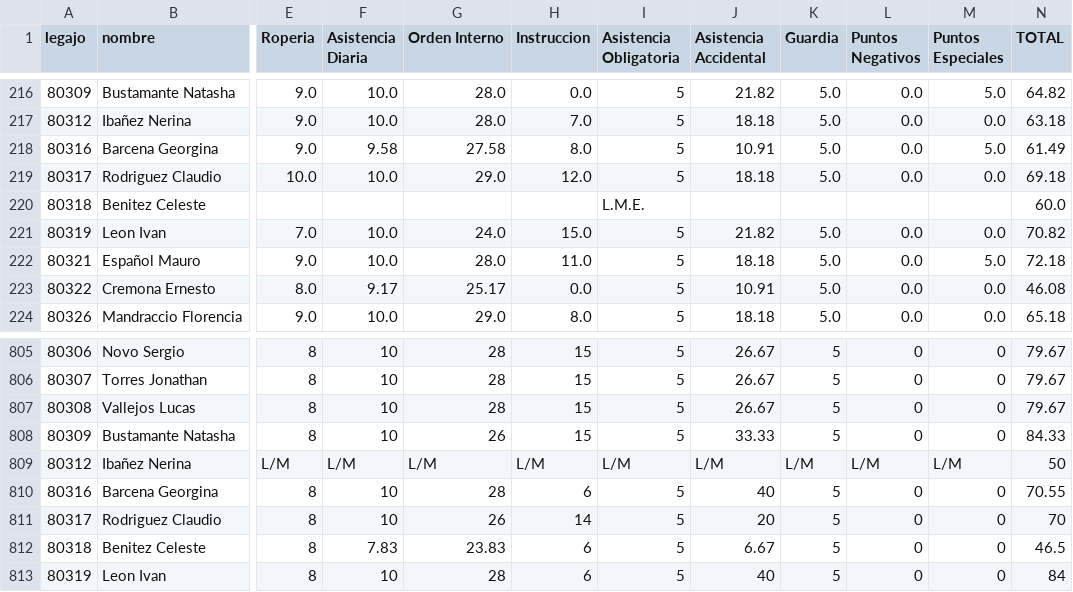
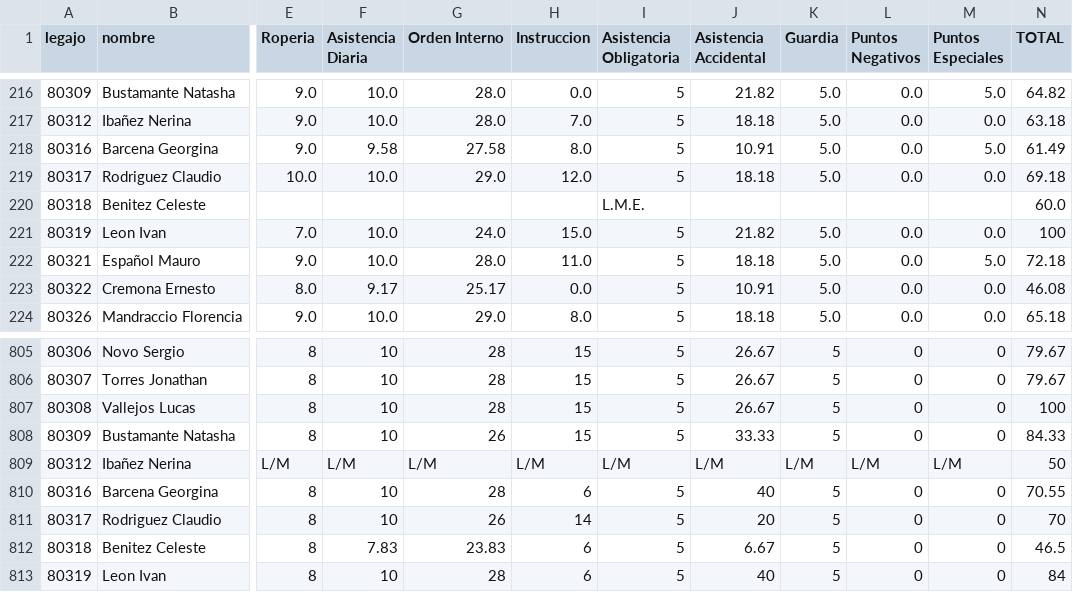
Before and after one commit to bomberosc80-app/calificaciones-app, a CSV file: calificaciones.csv, drawn as a sheet; only a part is shown, gaps mark what is left out; the diff names each change by its address in the sheet, - before the commit and + after, or states it on an @@ line.

Commit message:
Update calificaciones.csv

```diff
--- a/calificaciones.csv
+++ b/calificaciones.csv
-N221 (TOTAL): 70.82
+N221 (TOTAL): 100
-N807 (TOTAL): 79.67
+N807 (TOTAL): 100
```
